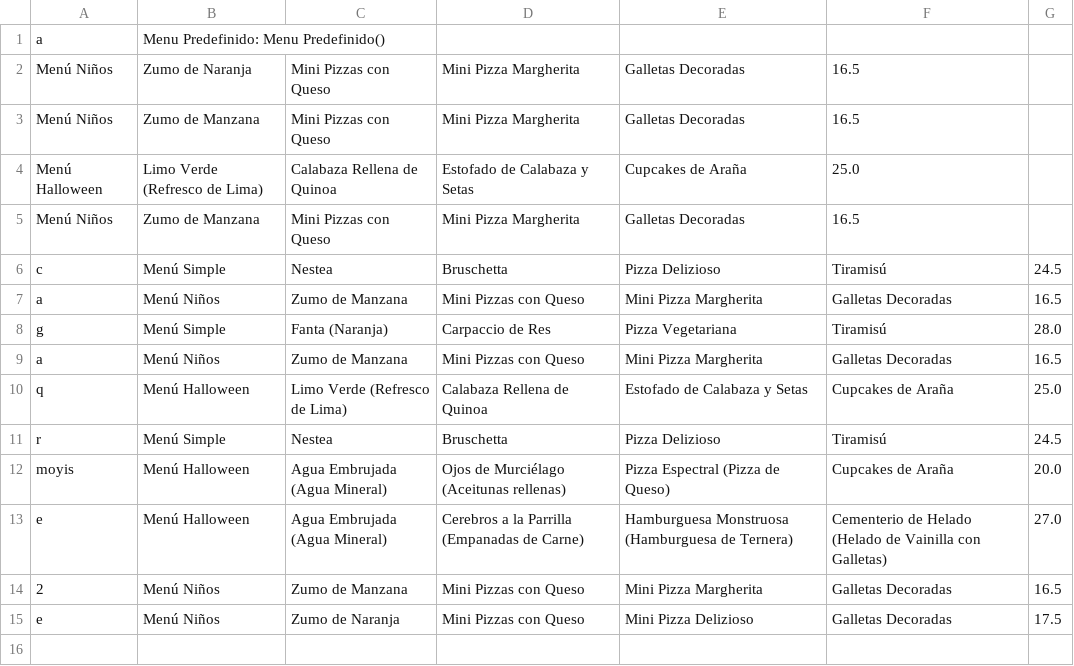
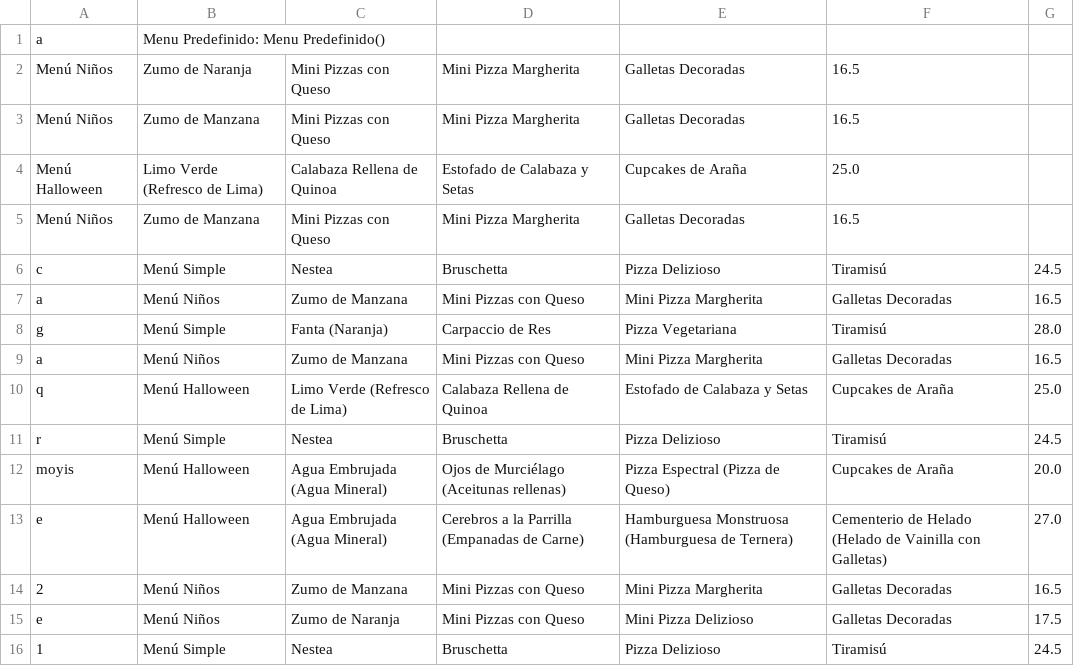
Before and after one commit to carlospuigserver/Desarrollo-OO-2-, a CSV file: storage/menus.csv, drawn as a sheet; the diff names each change by its address in the sheet, - before the commit and + after, or states it on an @@ line.

```diff
--- a/storage/menus.csv
+++ b/storage/menus.csv
+row 16: 1 | Menú Simple | Nestea | Bruschetta | Pizza Delizioso | Tiramisú | 24.5
```
Also changed, not shown: Usuario/usuario.csv, storage/pizzas-postre.csv, 1 other file.
